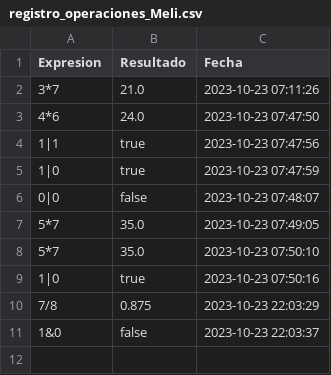
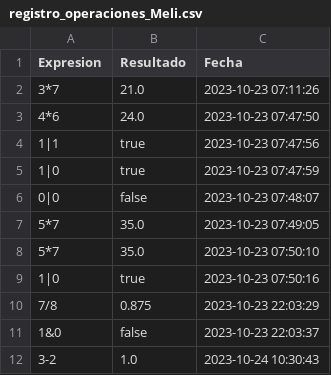
Before and after one commit to melivasr/Expresiones-matematicas, a CSV file: data/registro_operaciones_Meli.csv, drawn as a sheet.

```diff
--- a/data/registro_operaciones_Meli.csv
+++ b/data/registro_operaciones_Meli.csv
@@ -11 +11,2 @@ Expresion, Resultado, Fecha
 1&0,false,2023-10-23 22:03:37
+3-2,1.0,2023-10-24 10:30:43
```
Also changed, not shown: 25 other files.
